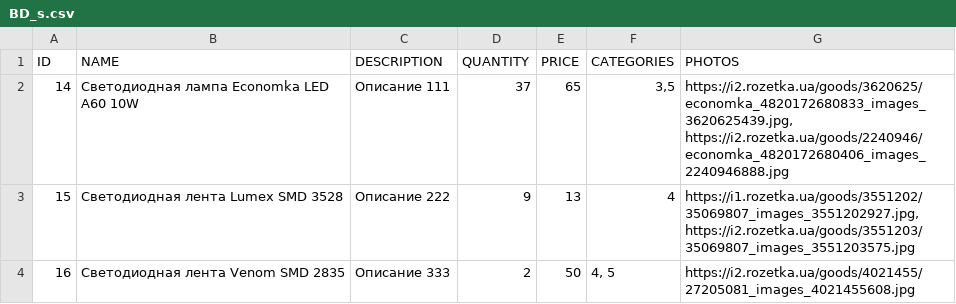
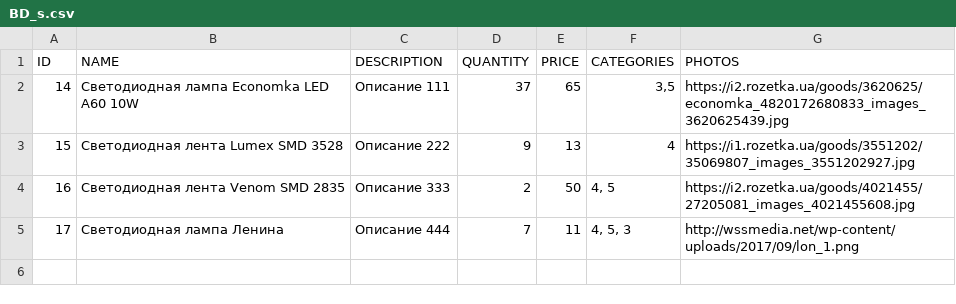
Before and after one commit to matv99v/ModEl, a CSV file: data/BD_s.csv, drawn as a sheet.

```diff
--- a/data/BD_s.csv
+++ b/data/BD_s.csv
@@ -1,4 +1,5 @@
 ID;NAME;DESCRIPTION;QUANTITY;PRICE;CATEGORIES;PHOTOS
-14;Светодиодная лампа Economka LED A60 10W;Описание 111;37;65;3,5;https://i2.rozetka.ua/goods/3620625/economka_4820172680833_images_3620625439.jpg,  https://i2.rozetka.ua/goods/2240946/economka_4820172680406_images_2240946888.jpg
-15;Светодиодная лента Lumex SMD 3528;Описание 222;9;13;4;https://i1.rozetka.ua/goods/3551202/35069807_images_3551202927.jpg, https://i2.rozetka.ua/goods/3551203/35069807_images_3551203575.jpg
+14;Светодиодная лампа Economka LED A60 10W;Описание 111;37;65;3,5;https://i2.rozetka.ua/goods/3620625/economka_4820172680833_images_3620625439.jpg
+15;Светодиодная лента Lumex SMD 3528;Описание 222;9;13;4;https://i1.rozetka.ua/goods/3551202/35069807_images_3551202927.jpg
 16;Светодиодная лента Venom SMD 2835;Описание 333;2;50;4, 5;https://i2.rozetka.ua/goods/4021455/27205081_images_4021455608.jpg
+17;Светодиодная лампа Ленина;Описание 444;7;11;4, 5, 3;http://wssmedia.net/wp-content/uploads/2017/09/lon_1.png
```
Also changed, not shown: 10 other files.
